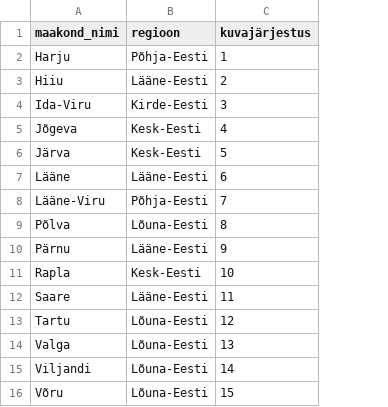
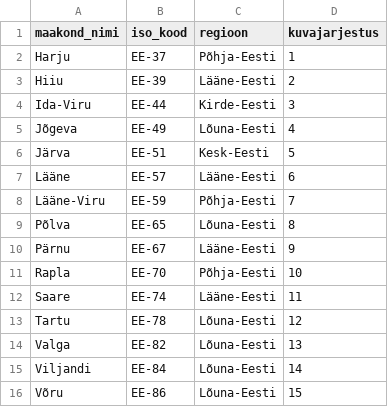
Before and after one commit to svaino/andmeinseneride-projekt, a CSV file: dbt_project/rik_stat_dbt/seeds/dim_maakonnad.csv, drawn as a sheet; addresses are those after the commit; the diff names each change by its address in the sheet, - before the commit and + after, or states it on an @@ line.

```diff
--- a/dbt_project/rik_stat_dbt/seeds/dim_maakonnad.csv
+++ b/dbt_project/rik_stat_dbt/seeds/dim_maakonnad.csv
+column B (iso_kood), rows 2-16: EE-37 | EE-39 | EE-44 | EE-49 | EE-51 | EE-57 | EE-59 | EE-65 | EE-67 | EE-70 | EE-74 | EE-78 | EE-82 | EE-84 | EE-86
-D1: kuvajärjestus
+D1: kuvajarjestus
-C5 (regioon): Kesk-Eesti
+C5 (regioon): Lõuna-Eesti
-C11 (regioon): Kesk-Eesti
+C11 (regioon): Põhja-Eesti
```
Also changed, not shown: 18 other files.
